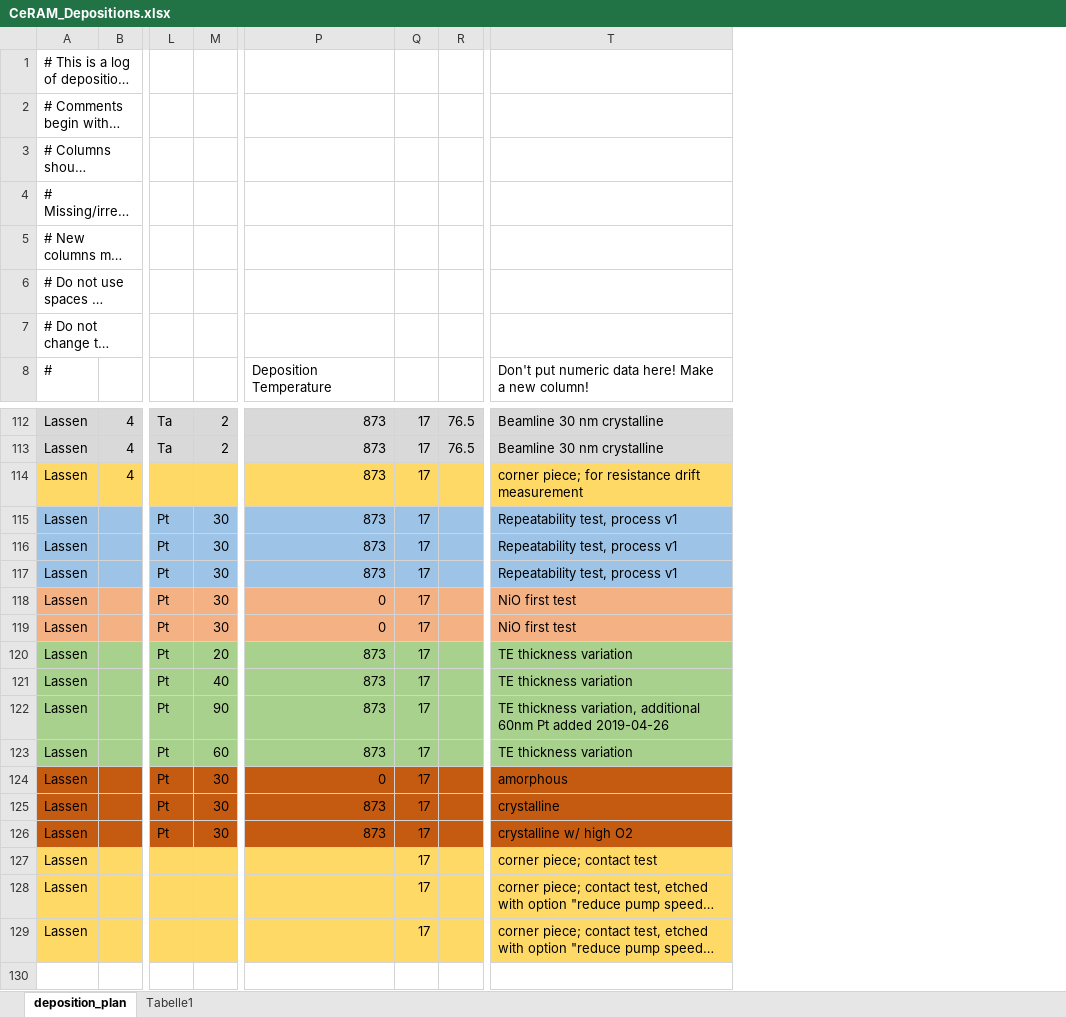
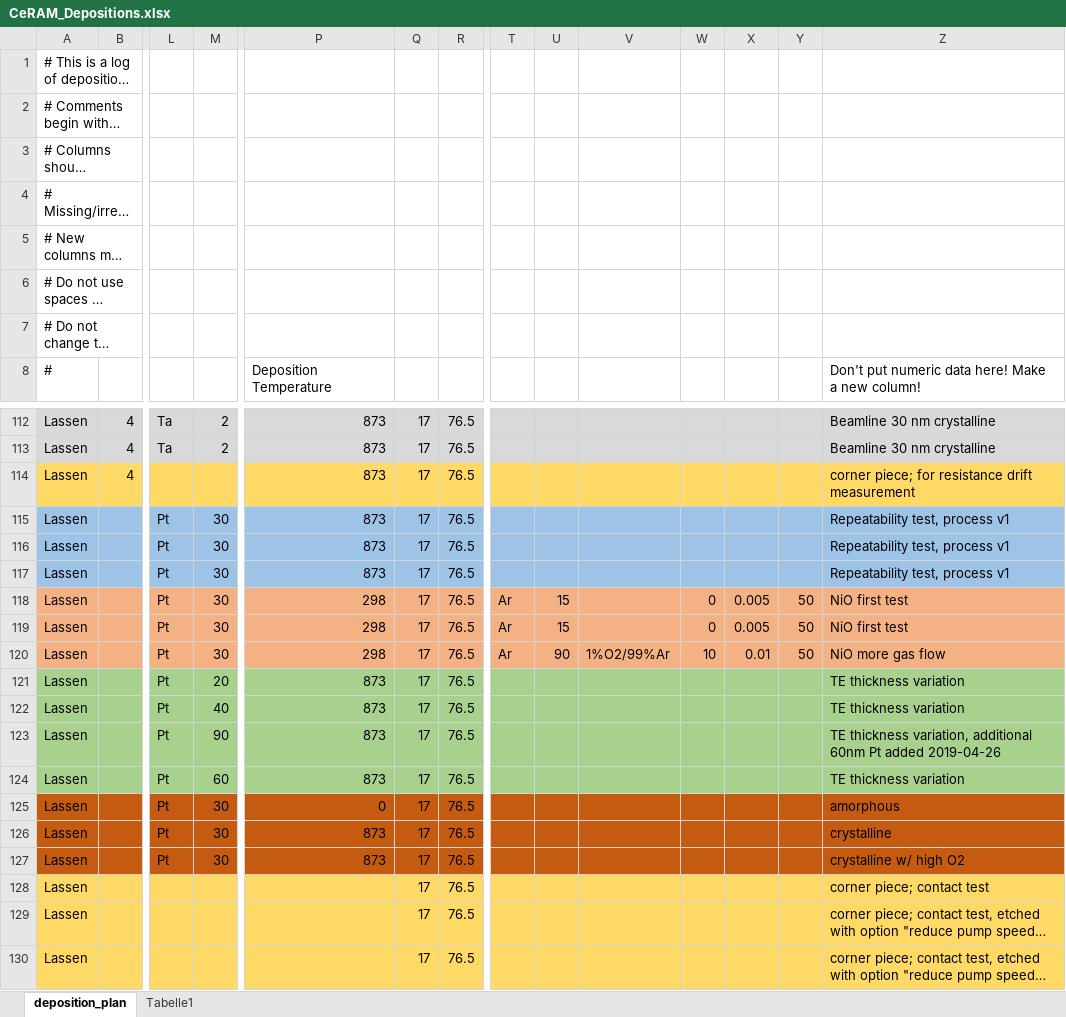
Before and after one commit to thennen/py-ivtools, an Excel workbook: ivtools/sampledata/CeRAM_Depositions.xlsx, sheet deposition_plan, drawn as a sheet; only a part is shown, gaps mark what is left out; long unchanged cells end in …; values as stored, in another font and other column widths than the file's, no borders; addresses are those after the commit; rows hold the shown columns only; the diff names each change by its address in the sheet, - before the commit and + after, or states it on an @@ line.

```diff
--- a/ivtools/sampledata/CeRAM_Depositions.xlsx (sheet deposition_plan)
+++ b/ivtools/sampledata/CeRAM_Depositions.xlsx (sheet deposition_plan)
+column T, rows 118-119: Ar | Ar
+column U, rows 118-119: 15 | 15
+column V, empty
+column W, rows 118-119: 0 | 0
+column X, rows 118-119: 0.005 | 0.005
+column Y, rows 118-119: 50 | 50
-R114:R119: (empty)
+R114:R119: 76.5
-P118:P119: 0
+P118:P119: 298
+row 120: Lassen |  | Pt | 30 | 298 | 17 | 76.5 | Ar | 90 | 1%O2/99%Ar | 10 | 0.01 | 50 | NiO more gas flow
-R121:R130: (empty)
+R121:R130: 76.5
```
Also changed, not shown: 4 other files.
